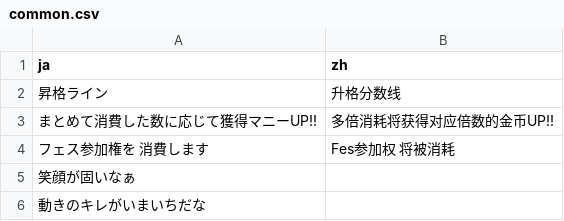
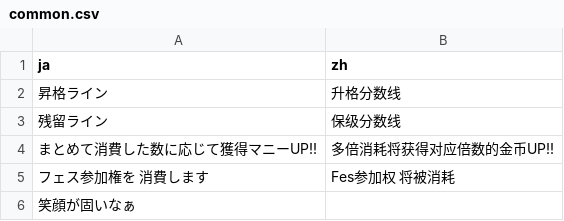
Before and after one commit to lzgzhyf/ShinyColors, a CSV file: data/common.csv, drawn as a sheet; only a part is shown; the shorter side is filled out with more unchanged rows; the diff names each change by its address in the sheet, - before the commit and + after, or states it on an @@ line.

```diff
--- a/data/common.csv
+++ b/data/common.csv
+row 3: 残留ライン | 保级分数线
```
Also changed, not shown: data/mission.csv, data/phrase.csv, 1 other file.
